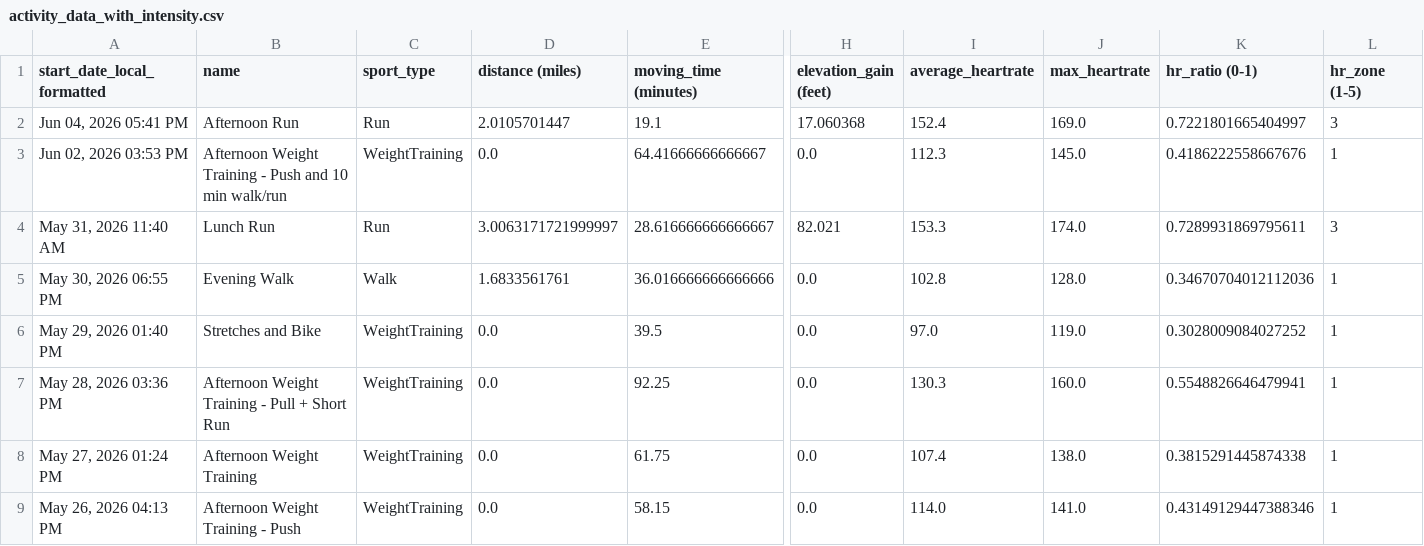
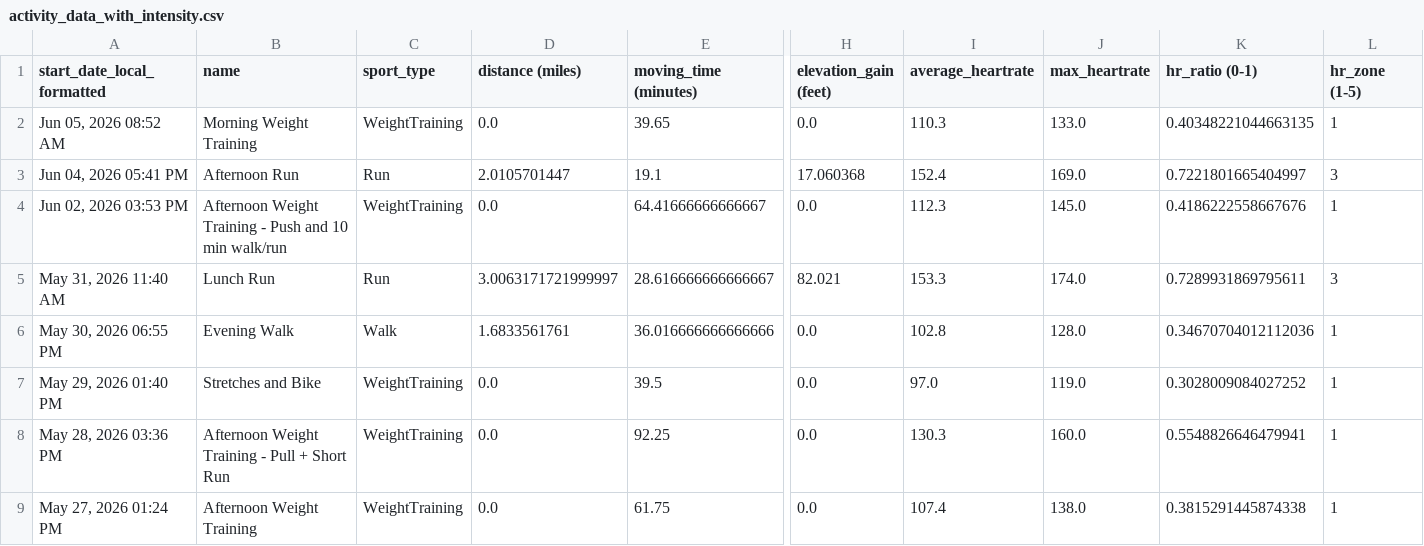
Before and after one commit to adbrigs/strava-training-dashboard, a CSV file: Training_Intensity_Report/dashboard/data/activity_data_with_intensity.csv, drawn as a sheet; only a part is shown, gaps mark what is left out; the shorter side is filled out with more unchanged rows; rows hold the shown columns only; the diff names each change by its address in the sheet, - before the commit and + after, or states it on an @@ line.

```diff
--- a/Training_Intensity_Report/dashboard/data/activity_data_with_intensity.csv
+++ b/Training_Intensity_Report/dashboard/data/activity_data_with_intensity.csv
+row 2: Jun 05, 2026 08:52 AM | Morning Weight Training | WeightTraining | 0.0 | 39.65 | 0.0 | 110.3 | 133.0 | 0.40348221044663135 | 1
```
Also changed, not shown: Training_Intensity_Report/dashboard/data/all_activities_rawdata.csv.
